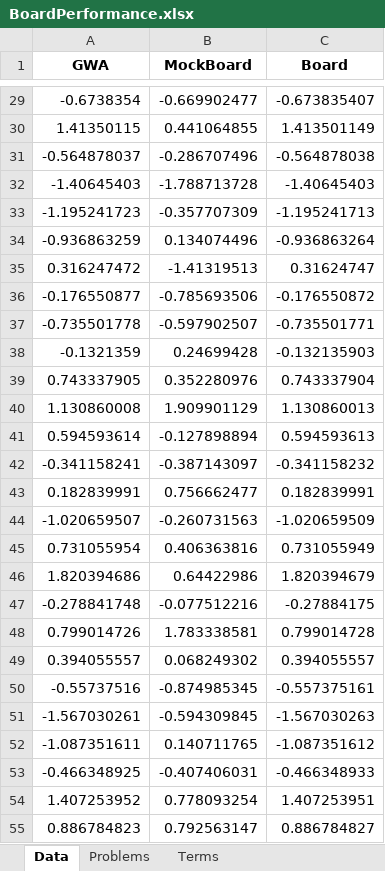
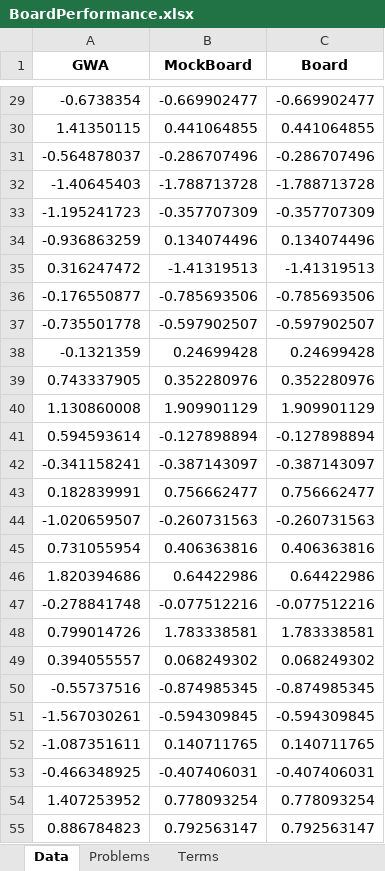
Before and after one commit to Dcroix/Sample-DataSets, an Excel workbook: BoardPerformance.xlsx, sheet Data, drawn as a sheet; only a part is shown, gaps mark what is left out; values as stored, in another font and other column widths than the file's, no borders; the diff covers the shown part only; the diff names each change by its address in the sheet, - before the commit and + after, or states it on an @@ line.

```diff
--- a/BoardPerformance.xlsx (sheet Data)
+++ b/BoardPerformance.xlsx (sheet Data)
-C29 (Board): -0.673835407
+C29 (Board): -0.669902477
-C30 (Board): 1.413501149
+C30 (Board): 0.441064855
-C31 (Board): -0.564878038
+C31 (Board): -0.286707496
-C32 (Board): -1.40645403
+C32 (Board): -1.788713728
-C33 (Board): -1.195241713
+C33 (Board): -0.357707309
-C34 (Board): -0.936863264
+C34 (Board): 0.134074496
-C35 (Board): 0.31624747
+C35 (Board): -1.41319513
-C36 (Board): -0.176550872
+C36 (Board): -0.785693506
-C37 (Board): -0.735501771
+C37 (Board): -0.597902507
-C38 (Board): -0.132135903
+C38 (Board): 0.24699428
-C39 (Board): 0.743337904
+C39 (Board): 0.352280976
-C40 (Board): 1.130860013
+C40 (Board): 1.909901129
-C41 (Board): 0.594593613
+C41 (Board): -0.127898894
-C42 (Board): -0.341158232
+C42 (Board): -0.387143097
-C43 (Board): 0.182839991
+C43 (Board): 0.756662477
-C44 (Board): -1.020659509
+C44 (Board): -0.260731563
-C45 (Board): 0.731055949
+C45 (Board): 0.406363816
-C46 (Board): 1.820394679
+C46 (Board): 0.64422986
-C47 (Board): -0.27884175
+C47 (Board): -0.077512216
-C48 (Board): 0.799014728
+C48 (Board): 1.783338581
-C49 (Board): 0.394055557
+C49 (Board): 0.068249302
-C50 (Board): -0.557375161
+C50 (Board): -0.874985345
-C51 (Board): -1.567030263
+C51 (Board): -0.594309845
-C52 (Board): -1.087351612
+C52 (Board): 0.140711765
-C53 (Board): -0.466348933
+C53 (Board): -0.407406031
-C54 (Board): 1.407253951
+C54 (Board): 0.778093254
-C55 (Board): 0.886784827
+C55 (Board): 0.792563147
```
Also changed, not shown: 373 edited cells elsewhere in this sheet.
